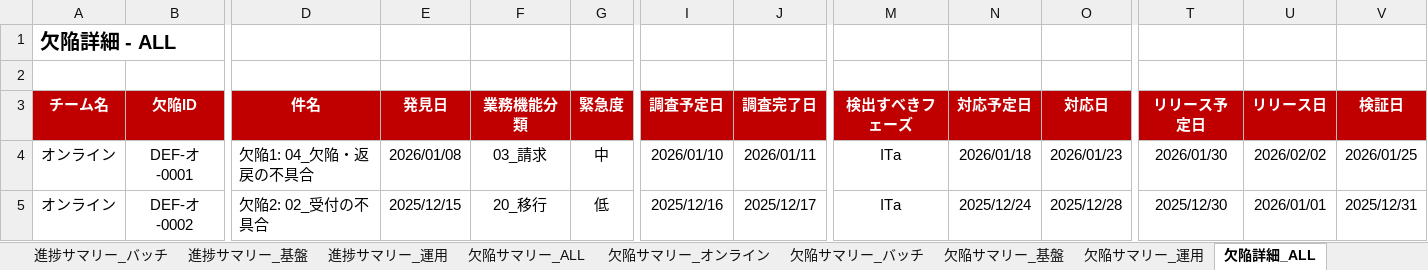
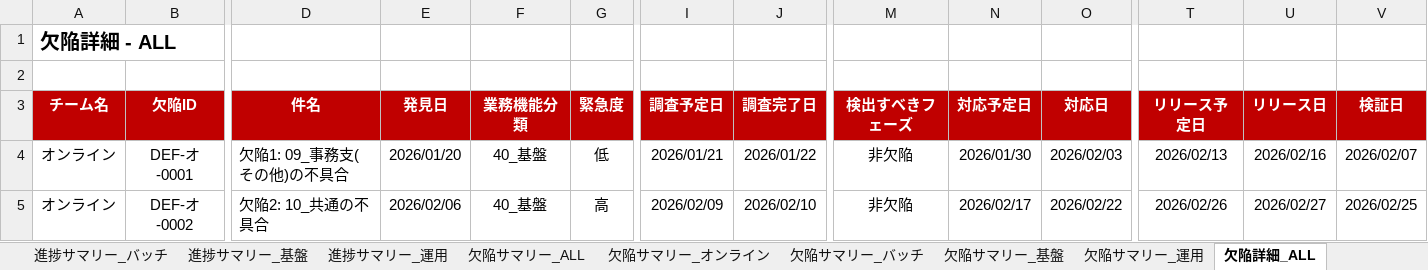
Before and after one commit to makio-dev/test-progress-collector, an Excel workbook: output/test_defect.xlsx, sheet 欠陥詳細_ALL, drawn as a sheet; only a part is shown, gaps mark what is left out; values as stored, in another font and other column widths than the file's, no borders; the diff covers the shown part only; the diff names each change by its address in the sheet, - before the commit and + after, or states it on an @@ line.

```diff
--- a/output/test_defect.xlsx (sheet 欠陥詳細_ALL)
+++ b/output/test_defect.xlsx (sheet 欠陥詳細_ALL)
-D4 (件名): 欠陥1: 04_欠陥・返戻の不具合
+D4 (件名): 欠陥1: 09_事務支(その他)の不具合
-E4 (発見日): 2026/01/08
+E4 (発見日): 2026/01/20
-F4 (業務機能分類): 03_請求
+F4 (業務機能分類): 40_基盤
-G4 (緊急度): 中
+G4 (緊急度): 低
-I4 (調査予定日): 2026/01/10
+I4 (調査予定日): 2026/01/21
-J4 (調査完了日): 2026/01/11
+J4 (調査完了日): 2026/01/22
-M4:M5 (検出すべきフェーズ): ITa
+M4:M5 (検出すべきフェーズ): 非欠陥
-N4 (対応予定日): 2026/01/18
+N4 (対応予定日): 2026/01/30
-O4 (対応日): 2026/01/23
+O4 (対応日): 2026/02/03
-T4 (リリース予定日): 2026/01/30
+T4 (リリース予定日): 2026/02/13
-U4 (リリース日): 2026/02/02
+U4 (リリース日): 2026/02/16
-V4 (検証日): 2026/01/25
+V4 (検証日): 2026/02/07
-D5 (件名): 欠陥2: 02_受付の不具合
+D5 (件名): 欠陥2: 10_共通の不具合
-E5 (発見日): 2025/12/15
+E5 (発見日): 2026/02/06
-F5 (業務機能分類): 20_移行
+F5 (業務機能分類): 40_基盤
-G5 (緊急度): 低
+G5 (緊急度): 高
-I5 (調査予定日): 2025/12/16
+I5 (調査予定日): 2026/02/09
-J5 (調査完了日): 2025/12/17
+J5 (調査完了日): 2026/02/10
-N5 (対応予定日): 2025/12/24
+N5 (対応予定日): 2026/02/17
-O5 (対応日): 2025/12/28
+O5 (対応日): 2026/02/22
-T5 (リリース予定日): 2025/12/30
+T5 (リリース予定日): 2026/02/26
-U5 (リリース日): 2026/01/01
+U5 (リリース日): 2026/02/27
-V5 (検証日): 2025/12/31
+V5 (検証日): 2026/02/25
```
Also changed, not shown: 919 edited cells elsewhere in this sheet, sheet 進捗サマリー_ALL, sheet 進捗サマリー_オンライン, sheet 進捗サマリー_バッチ, sheet 進捗サマリー_運用, sheet 進捗サマリー_基盤, sheet 進捗サマリー_その他, 12 more sheets, charts or pictures, input/defects/欠陥一覧_オンライン.xlsx, input/defects/欠陥一覧_バッチ.xlsx, 4 other files.
